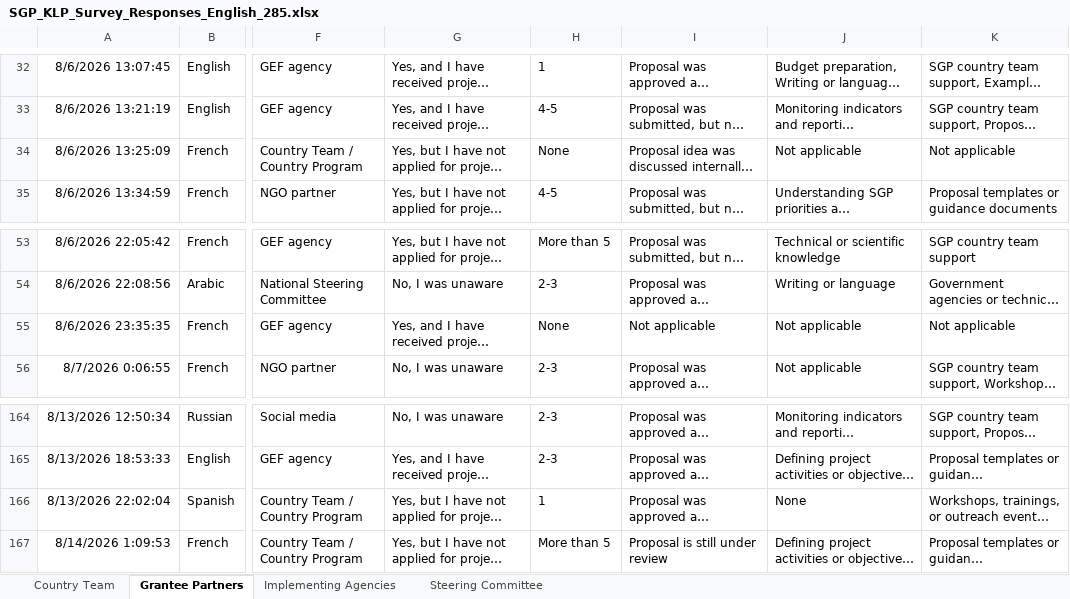
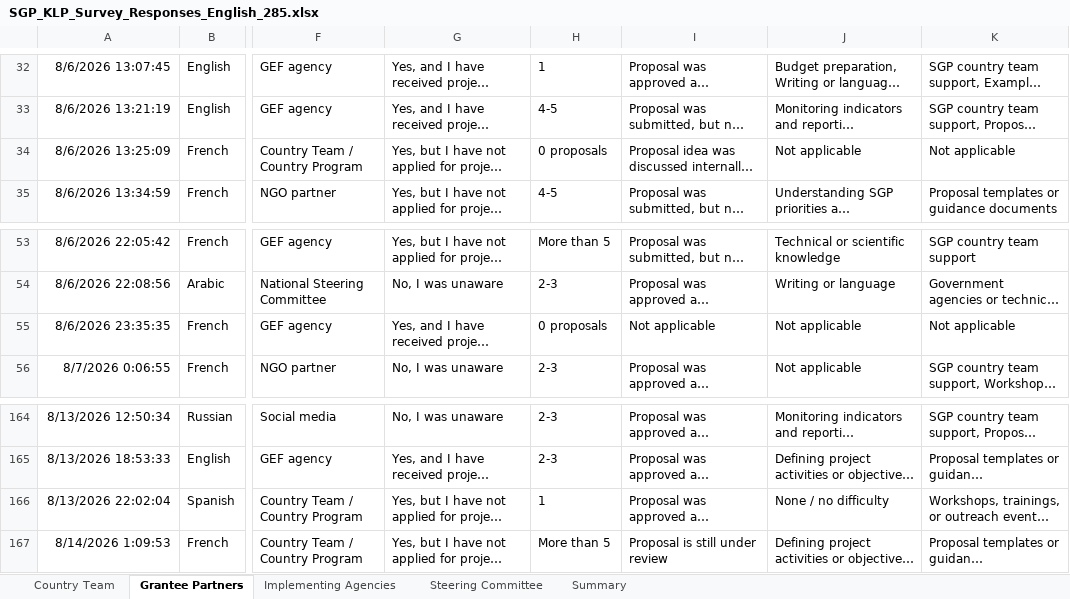
Before and after one commit to Ben-Keller/sgpsurvey, an Excel workbook: outputs/01a0252d-92df-7080-b4c8-6c43c9401f9d/SGP_KLP_Survey_Responses_English_285.xlsx, sheet Grantee Partners, drawn as a sheet; only a part is shown, gaps mark what is left out; long unchanged cells end in …; values as stored, in another font and other column widths than the file's, no borders; table styles not drawn; the diff names each change by its address in the sheet, - before the commit and + after, or states it on an @@ line.

```diff
--- a/outputs/01a0252d-92df-7080-b4c8-6c43c9401f9d/SGP_KLP_Survey_Responses_English_285.xlsx (sheet Grantee Partners)
+++ b/outputs/01a0252d-92df-7080-b4c8-6c43c9401f9d/SGP_KLP_Survey_Responses_English_285.xlsx (sheet Grantee Partners)
+sheet tab: Summary
-H34: None
+H34: 0 proposals
-H55: None
+H55: 0 proposals
-J166: None
+J166: None / no difficulty
```
Also changed, not shown: 2 other files.
